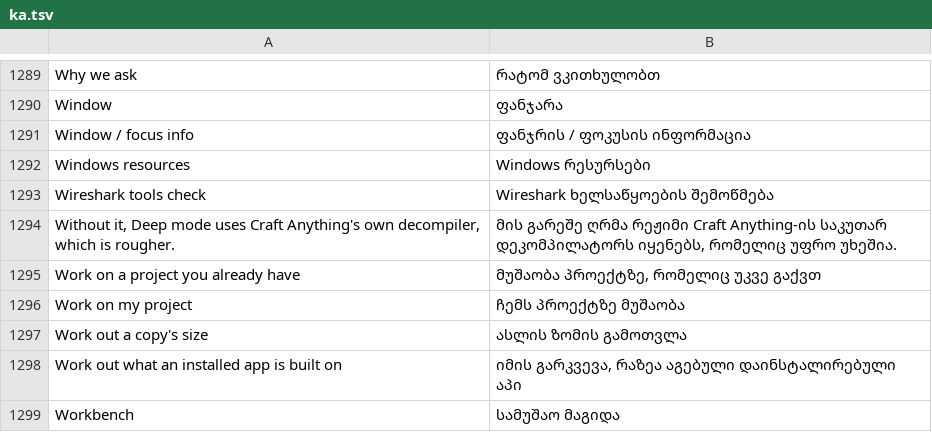
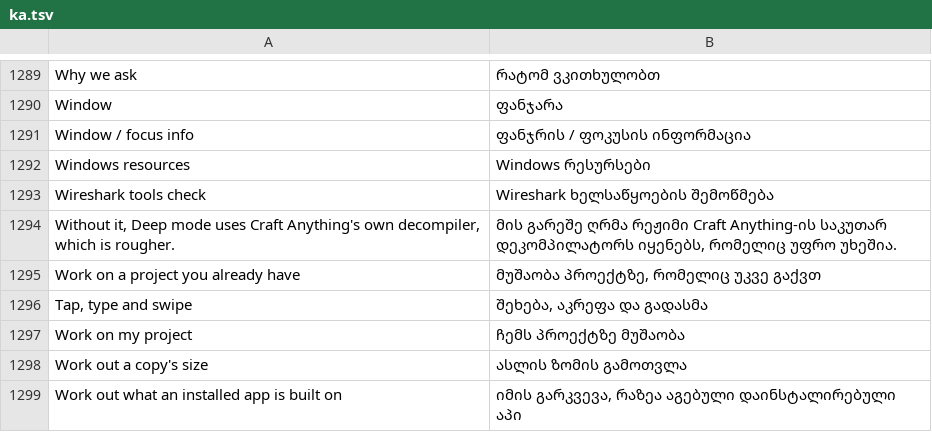
Before and after one commit to mateussmeneses/craft-anything-mobile, a TSV file: crates/ui-egui/src/i18n/ka.tsv, drawn as a sheet; only a part is shown, gaps mark what is left out; the shorter side is filled out with more unchanged rows; the diff names each change by its address in the sheet, - before the commit and + after, or states it on an @@ line.

```diff
--- a/crates/ui-egui/src/i18n/ka.tsv
+++ b/crates/ui-egui/src/i18n/ka.tsv
+row 1296: Tap, type and swipe | შეხება, აკრეფა და გადასმა
```
Also changed, not shown: crates/ui-egui/src/fr.tsv, crates/ui-egui/src/i18n/de.tsv, 20 other files.
